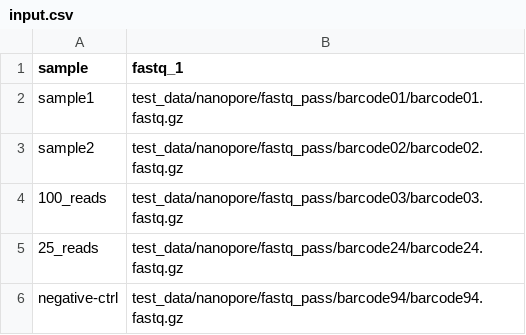
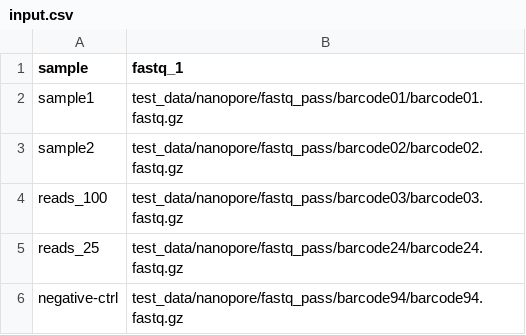
Before and after one commit to phac-nml/viralassembly, a CSV file: test_data/nanopore/input.csv, drawn as a sheet.

Commit message:
setup tests, change sample names due to nf-test issue

```diff
--- a/test_data/nanopore/input.csv
+++ b/test_data/nanopore/input.csv
@@ -3,4 +3,4 @@ sample1,test_data/nanopore/fastq_pass/barcode01/barcode01.fastq.gz
 sample2,test_data/nanopore/fastq_pass/barcode02/barcode02.fastq.gz
-100_reads,test_data/nanopore/fastq_pass/barcode03/barcode03.fastq.gz
-25_reads,test_data/nanopore/fastq_pass/barcode24/barcode24.fastq.gz
+reads_100,test_data/nanopore/fastq_pass/barcode03/barcode03.fastq.gz
+reads_25,test_data/nanopore/fastq_pass/barcode24/barcode24.fastq.gz
 negative-ctrl,test_data/nanopore/fastq_pass/barcode94/barcode94.fastq.gz
```
Also changed, not shown: 2 other files.
